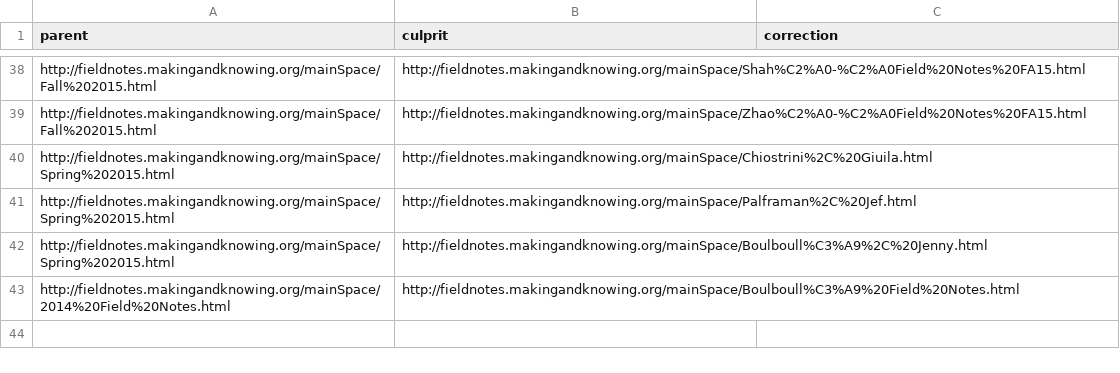
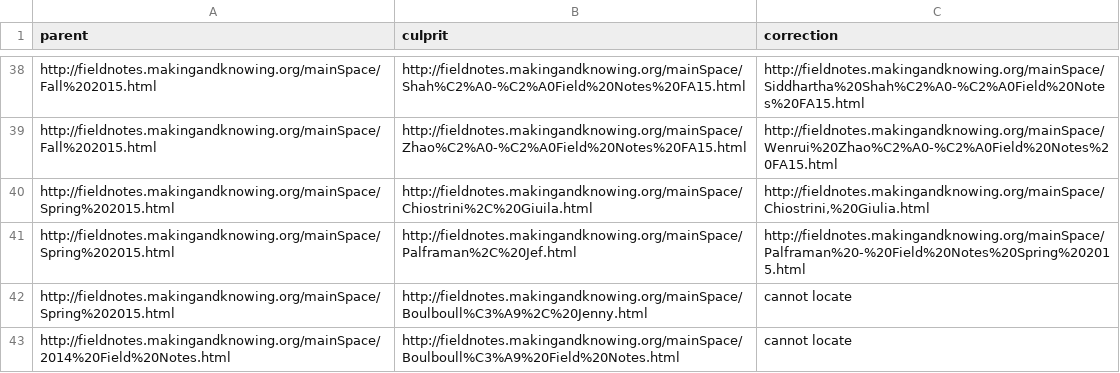
Before and after one commit to cu-mkp/manuscript-object, a CSV file: fieldnotes/urlnotfound.csv, drawn as a sheet; only a part is shown, gaps mark what is left out; the diff covers the shown part only; the diff names each change by its address in the sheet, - before the commit and + after, or states it on an @@ line.

```diff
--- a/fieldnotes/urlnotfound.csv
+++ b/fieldnotes/urlnotfound.csv
-C38 (correction): (empty)
+C38 (correction): http://fieldnotes.makingandknowing.org/mainSpace/Siddhartha%20Shah%C2%A0-%C2%A0Field%20Notes%20FA15.html
-C39 (correction): (empty)
+C39 (correction): http://fieldnotes.makingandknowing.org/mainSpace/Wenrui%20Zhao%C2%A0-%C2%A0Field%20Notes%20FA15.html
-C40 (correction): (empty)
+C40 (correction): http://fieldnotes.makingandknowing.org/mainSpace/Chiostrini,%20Giulia.html
-C41 (correction): (empty)
+C41 (correction): http://fieldnotes.makingandknowing.org/mainSpace/Palframan%20-%20Field%20Notes%20Spring%202015.html
-C42:C43 (correction): (empty)
+C42:C43 (correction): cannot locate
```
Also changed, not shown: 25 edited cells elsewhere in this file.
